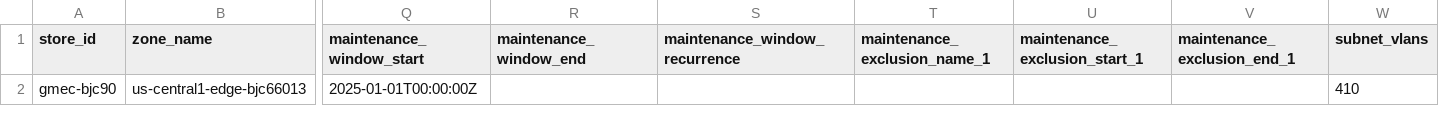
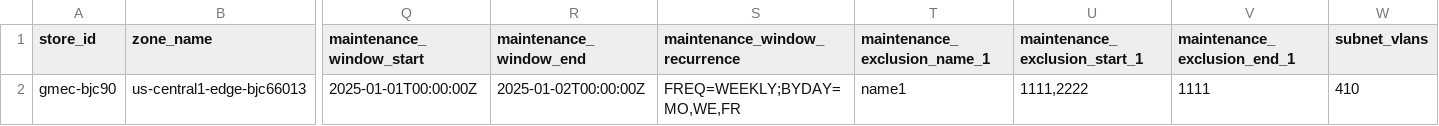
Before and after one commit to weiwang118/automated-cluster-provisioner, a CSV file: wei-source-of-truth.csv, drawn as a sheet; only a part is shown, gaps mark what is left out; the diff names each change by its address in the sheet, - before the commit and + after, or states it on an @@ line.

Commit message:
Modify maintenance window for cluster configuration
Updated maintenance window details for the cluster.

```diff
--- a/wei-source-of-truth.csv
+++ b/wei-source-of-truth.csv
-R2 (maintenance_window_end): (empty)
+R2 (maintenance_window_end): 2025-01-02T00:00:00Z
-S2 (maintenance_window_recurrence): (empty)
+S2 (maintenance_window_recurrence): FREQ=WEEKLY;BYDAY=MO,WE,FR
-T2 (maintenance_exclusion_name_1): (empty)
+T2 (maintenance_exclusion_name_1): name1
-U2 (maintenance_exclusion_start_1): (empty)
+U2 (maintenance_exclusion_start_1): 1111,2222
-V2 (maintenance_exclusion_end_1): (empty)
+V2 (maintenance_exclusion_end_1): 1111
```
